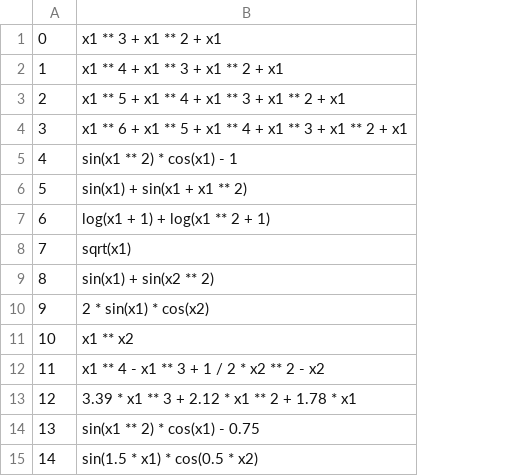
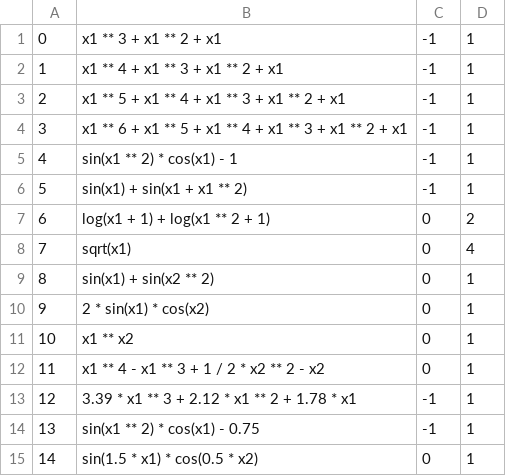
Before and after one commit to SchattenGenie/RoboScientist, a CSV file: datasets/nguyen/formulae.csv, drawn as a sheet; the diff names each change by its address in the sheet, - before the commit and + after, or states it on an @@ line.

Commit message:
add domains to nguyen dataset

```diff
--- a/datasets/nguyen/formulae.csv
+++ b/datasets/nguyen/formulae.csv
+column C, rows 1-15: -1 | -1 | -1 | -1 | -1 | -1 | 0 | 0 | 0 | 0 | 0 | 0 | -1 | -1 | 0
+column D, rows 1-15: 1 | 1 | 1 | 1 | 1 | 1 | 2 | 4 | 1 | 1 | 1 | 1 | 1 | 1 | 1
```
Also changed, not shown: 2 other files.
